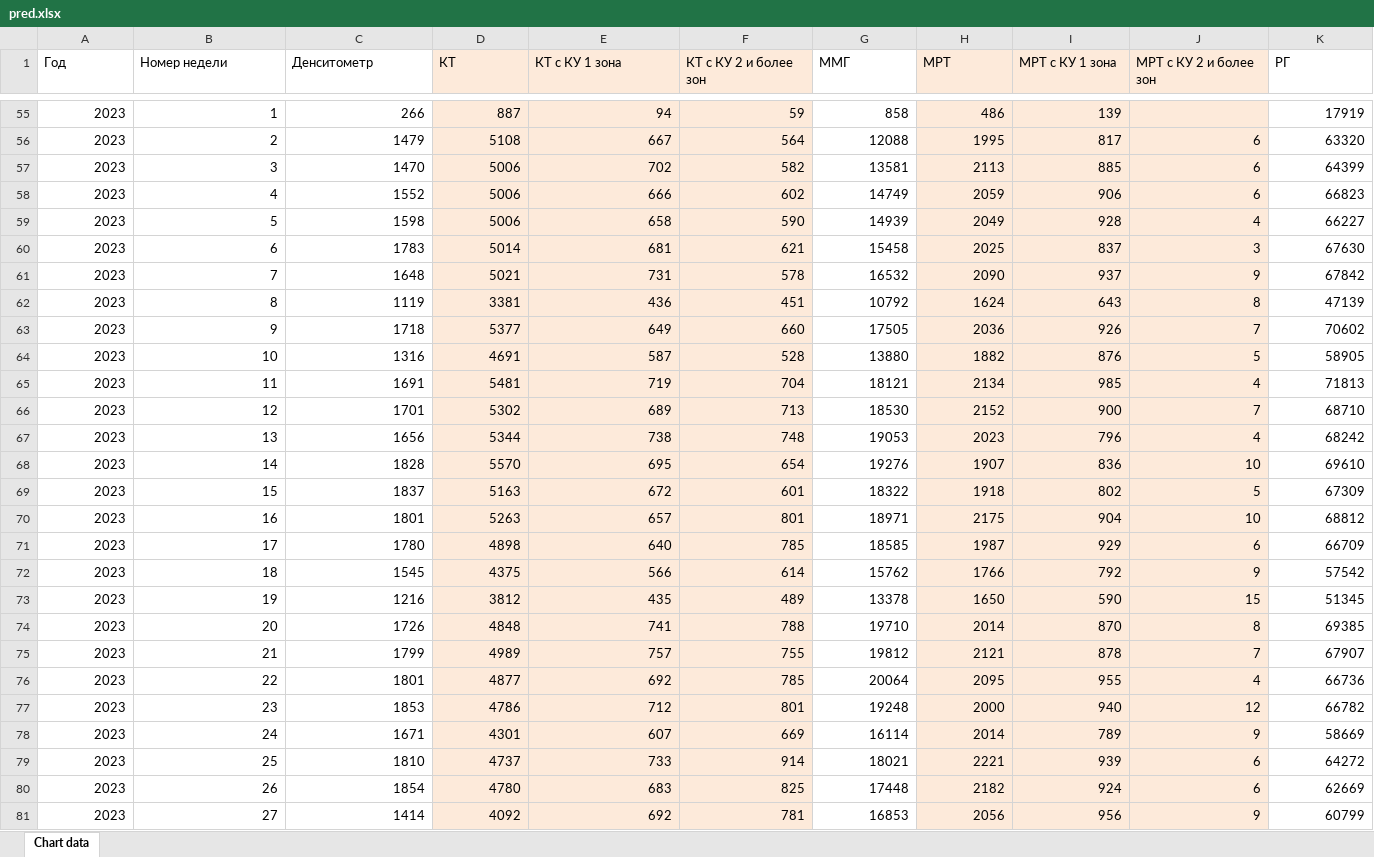
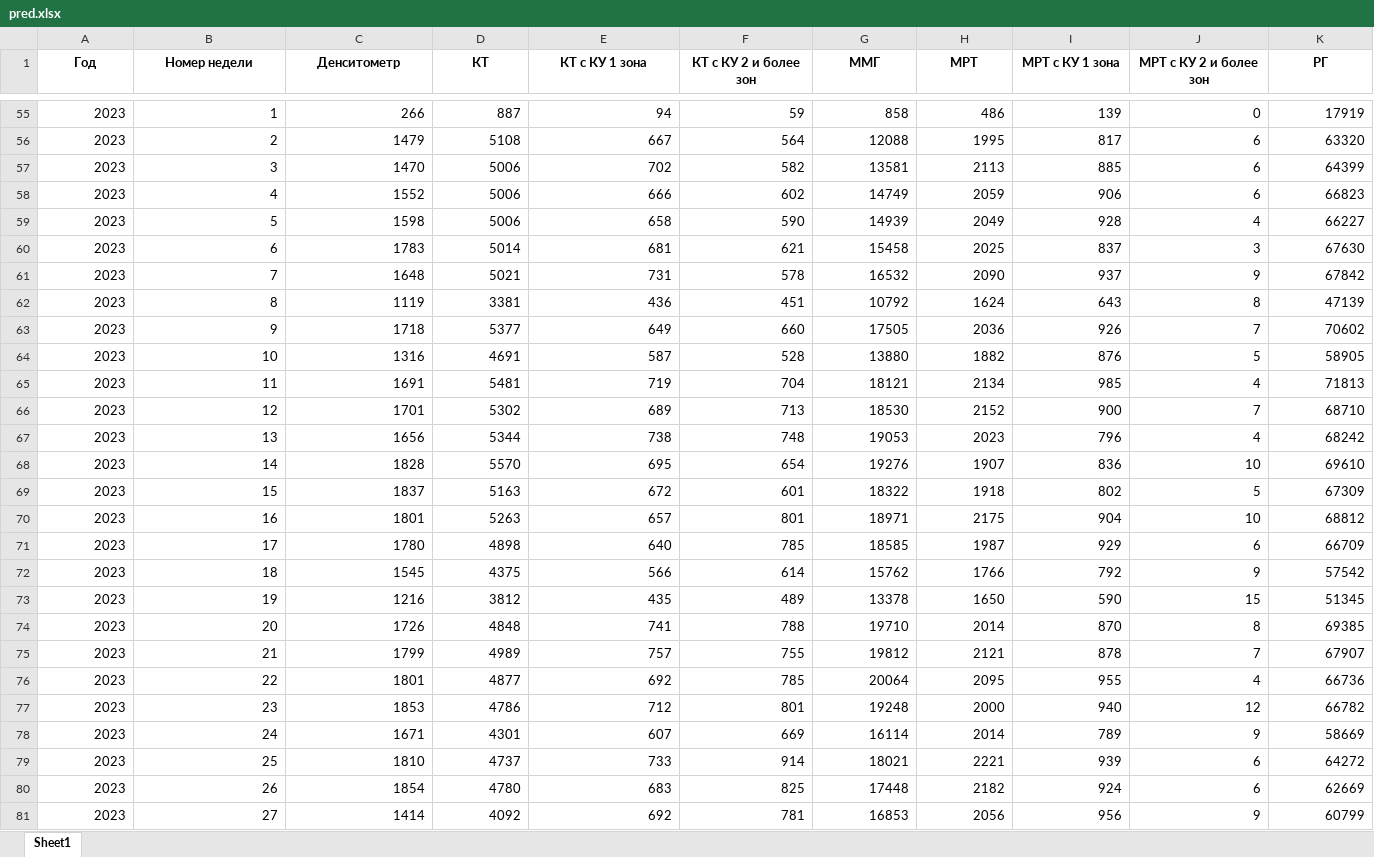
Before and after one commit to gaknas/HackatonUIZI, an Excel workbook: pred.xlsx, sheet Sheet1, drawn as a sheet; only a part is shown, gaps mark what is left out; values as stored, in another font and other column widths than the file's, no borders; the diff covers the shown part only; the diff names each change by its address in the sheet, - before the commit and + after, or states it on an @@ line.

```diff
--- a/pred.xlsx (sheet Sheet1)
+++ b/pred.xlsx (sheet Sheet1)
-sheet tab: Chart data
+sheet tab: Sheet1
@@ A1:K1 bold: off → on, alignment: left → center @@
-D1:F81 fill: #FDEADA
+D1:F81 fill: none
-H1:J81 fill: #FDEADA
+H1:J81 fill: none
-J55 (МРТ с КУ 2 и более зон): (empty)
+J55 (МРТ с КУ 2 и более зон): 0
```
Also changed, not shown: 6 edited cells and cell formats elsewhere in this sheet, sched.xlsx, 5 other files.
